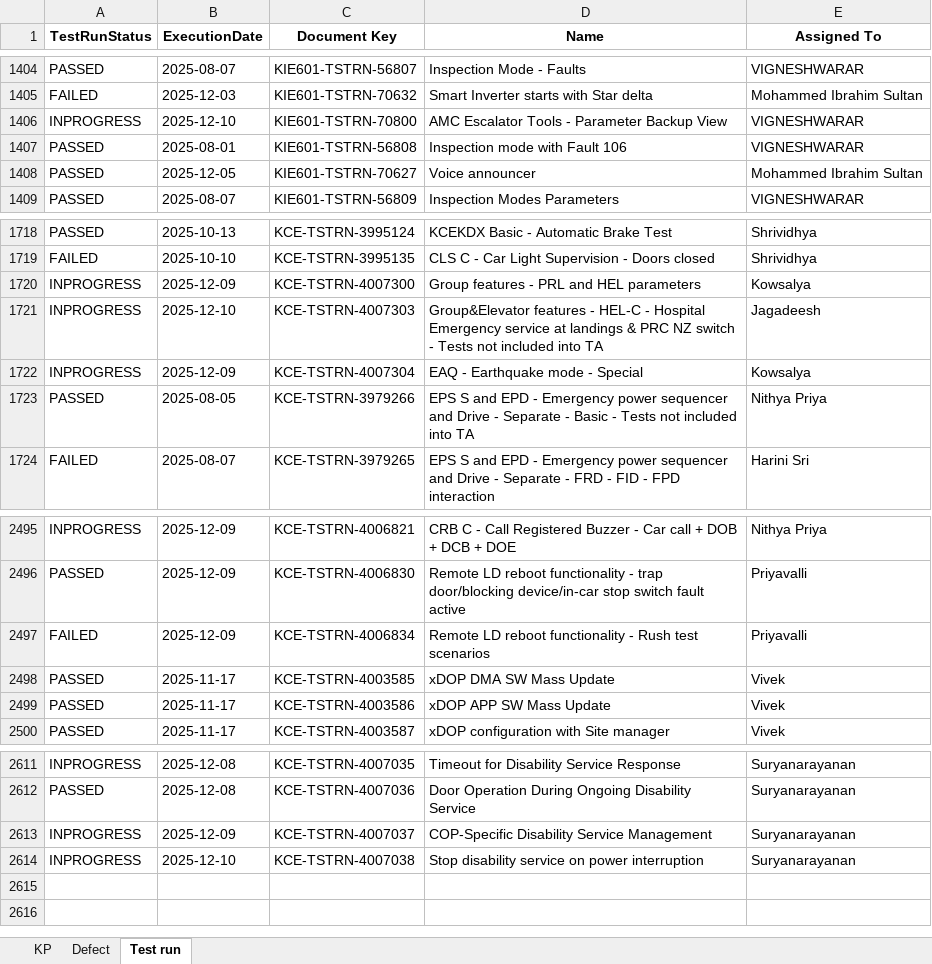
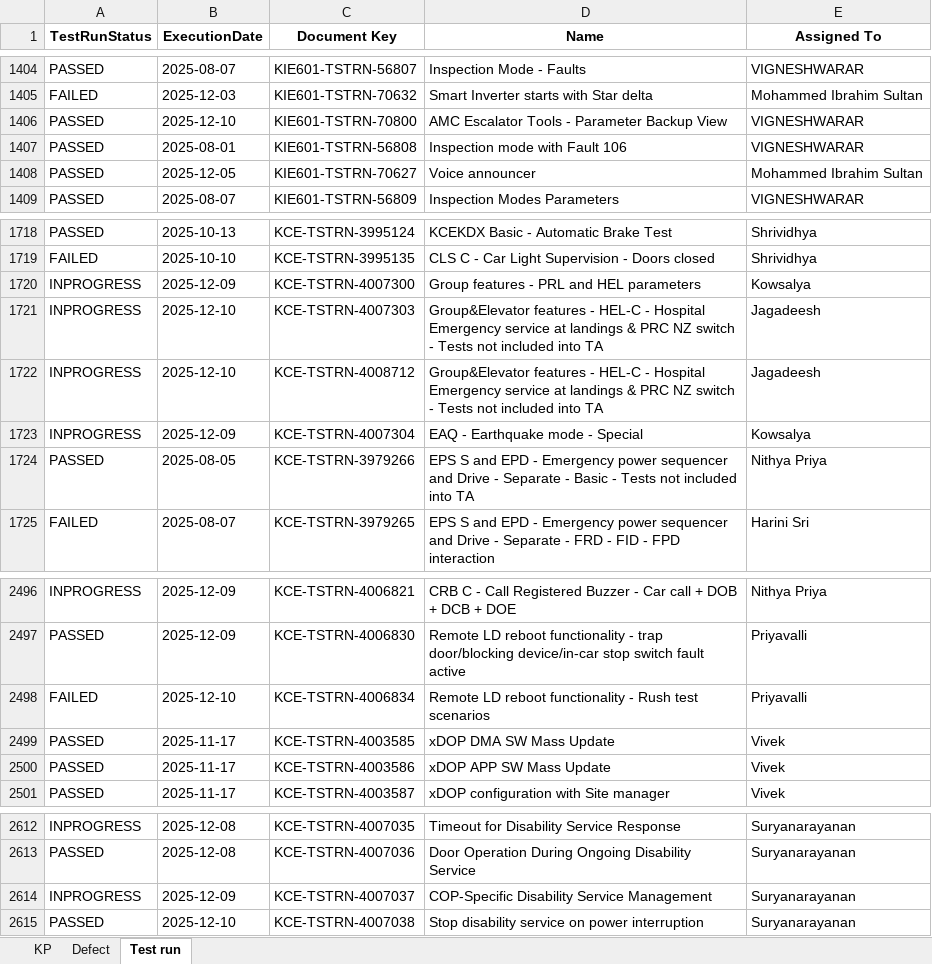
Before and after one commit to DineshGoverthanan/KCE_KPI, an Excel workbook: kp_data.xlsx, sheet Test run, drawn as a sheet; only a part is shown, gaps mark what is left out; values as stored, in another font and other column widths than the file's, no borders; addresses are those after the commit; the diff names each change by its address in the sheet, - before the commit and + after, or states it on an @@ line.

```diff
--- a/kp_data.xlsx (sheet Test run)
+++ b/kp_data.xlsx (sheet Test run)
-A1406 (TestRunStatus): INPROGRESS
+A1406 (TestRunStatus): PASSED
+row 1722: INPROGRESS | 2025-12-10 | KCE-TSTRN-4008712 | Group&Elevator features - HEL-C - Hospital Emergency service at landings & PRC NZ switch - Tests not included into TA | Jagadeesh
-B2498 (ExecutionDate): 2025-12-09
+B2498 (ExecutionDate): 2025-12-10
-A2615 (TestRunStatus): INPROGRESS
+A2615 (TestRunStatus): PASSED
```
Also changed, not shown: sheet KP, 11 other files.
